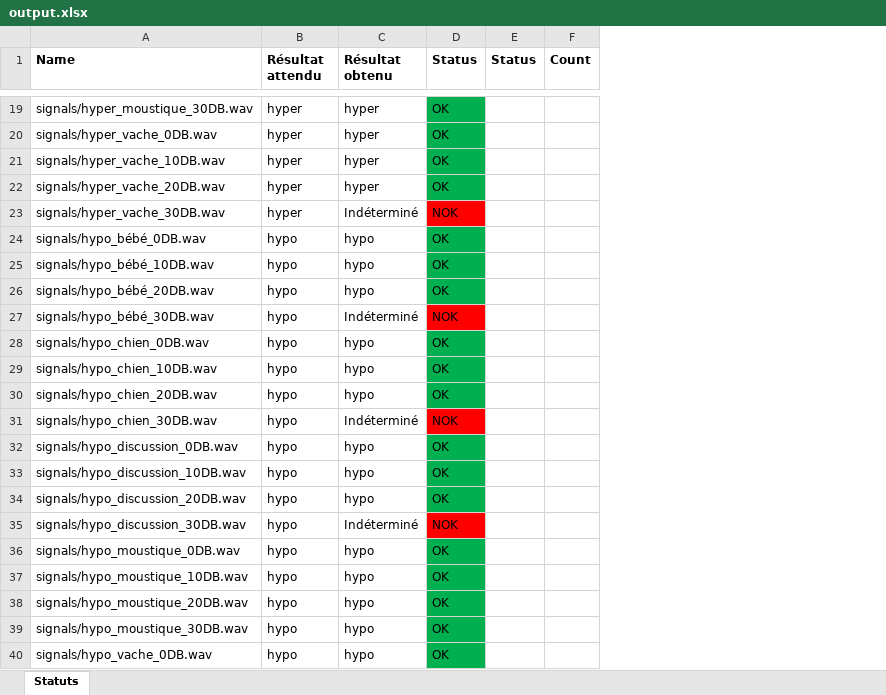
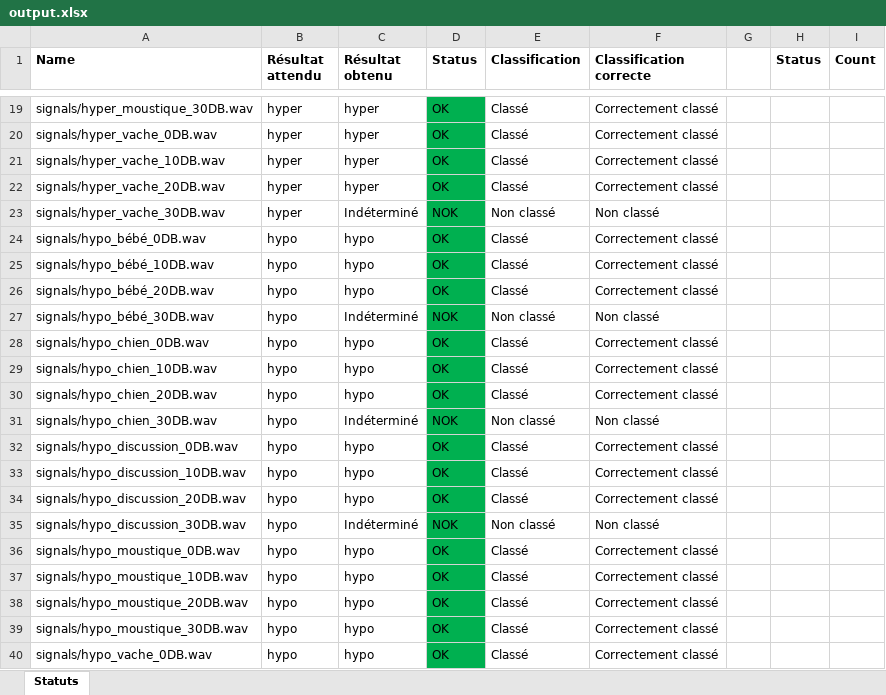
Before and after one commit to hugotnbx/projet_tds, an Excel workbook: output.xlsx, sheet Statuts, drawn as a sheet; only a part is shown, gaps mark what is left out; values as stored, in another font and other column widths than the file's, no borders; charts and pictures and conditional formats not drawn; the diff covers the shown part only; the diff names each change by its address in the sheet, - before the commit and + after, or states it on an @@ line.

```diff
--- a/output.xlsx (sheet Statuts)
+++ b/output.xlsx (sheet Statuts)
+column E (Classification), rows 19-40: Classé | Classé | Classé | Classé | Non classé | Classé | Classé | Classé | Non classé | Classé | Classé | Classé | Non classé | Classé | Classé | Classé | Non classé | Classé | Classé | Classé | Classé | Classé
+column F (Classification correcte), rows 19-40: Correctement classé | Correctement classé | Correctement classé | Correctement classé | Non classé | Correctement classé | Correctement classé | Correctement classé | Non classé | Correctement classé | Correctement classé | Correctement classé | Non classé | Correctement classé | Correctement classé | Correctement classé | Non classé | Correctement classé | Correctement classé | Correctement classé | Correctement classé | Correctement classé
+column G, empty
-D23 fill: #FF0000
+D23 fill: #00B050
-D27 fill: #FF0000
+D27 fill: #00B050
-D31 fill: #FF0000
+D31 fill: #00B050
-D35 fill: #FF0000
+D35 fill: #00B050
```
Also changed, not shown: 6 edited cells and cell formats elsewhere in this sheet, formulas that keep their value, charts or pictures, 1 other file.
